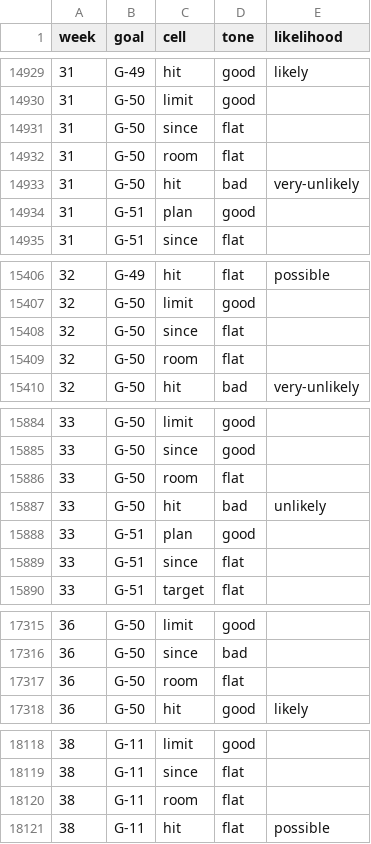
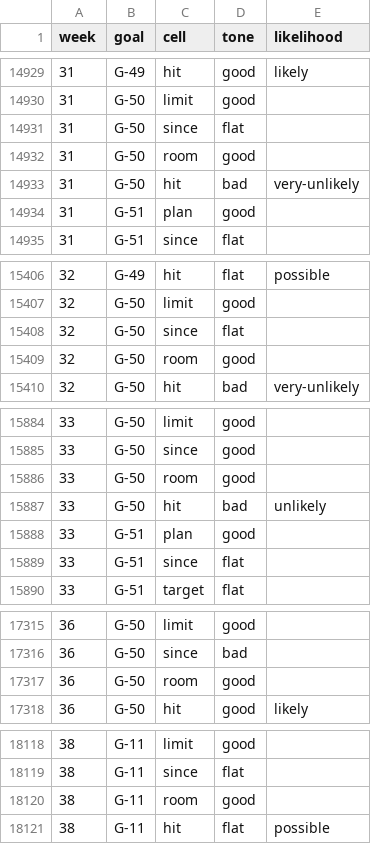
Before and after one commit to sconies/goals-app, a CSV file: spec/conformance/scorecard.csv, drawn as a sheet; only a part is shown, gaps mark what is left out; the diff covers the shown part only.

```diff
--- a/spec/conformance/scorecard.csv
+++ b/spec/conformance/scorecard.csv
@@ -14931,3 +14931,3 @@ week,goal,cell,tone,likelihood
 31,G-50,since,flat,
-31,G-50,room,flat,
+31,G-50,room,good,
 31,G-50,hit,bad,very-unlikely
@@ -15408,3 +15408,3 @@ week,goal,cell,tone,likelihood
 32,G-50,since,flat,
-32,G-50,room,flat,
+32,G-50,room,good,
 32,G-50,hit,bad,very-unlikely
@@ -15885,3 +15885,3 @@ week,goal,cell,tone,likelihood
 33,G-50,since,good,
-33,G-50,room,flat,
+33,G-50,room,good,
 33,G-50,hit,bad,unlikely
@@ -17316,3 +17316,3 @@ week,goal,cell,tone,likelihood
 36,G-50,since,bad,
-36,G-50,room,flat,
+36,G-50,room,good,
 36,G-50,hit,good,likely
@@ -18119,3 +18119,3 @@ week,goal,cell,tone,likelihood
 38,G-11,since,flat,
-38,G-11,room,flat,
+38,G-11,room,good,
 38,G-11,hit,flat,possible
```
Also changed, not shown: 6 edited cells elsewhere in this file, 26 other files.
